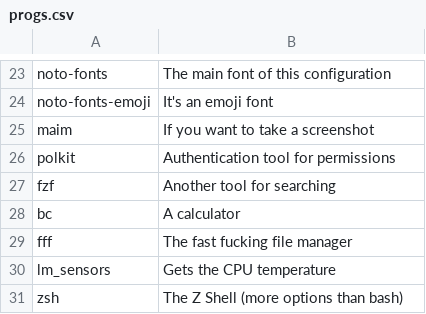
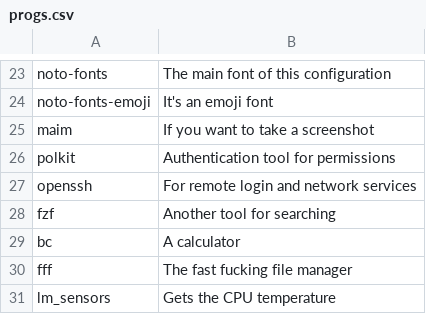
Before and after one commit to x1nigo/Apropos, a CSV file: progs.csv, drawn as a sheet; only a part is shown, gaps mark what is left out; the shorter side is filled out with more unchanged rows.

Commit message:
Update progs.csv

```diff
--- a/progs.csv
+++ b/progs.csv
@@ -26,2 +26,3 @@ maim,If you want to take a screenshot
 polkit,Authentication tool for permissions
+openssh,For remote login and network services
 fzf,Another tool for searching
```
